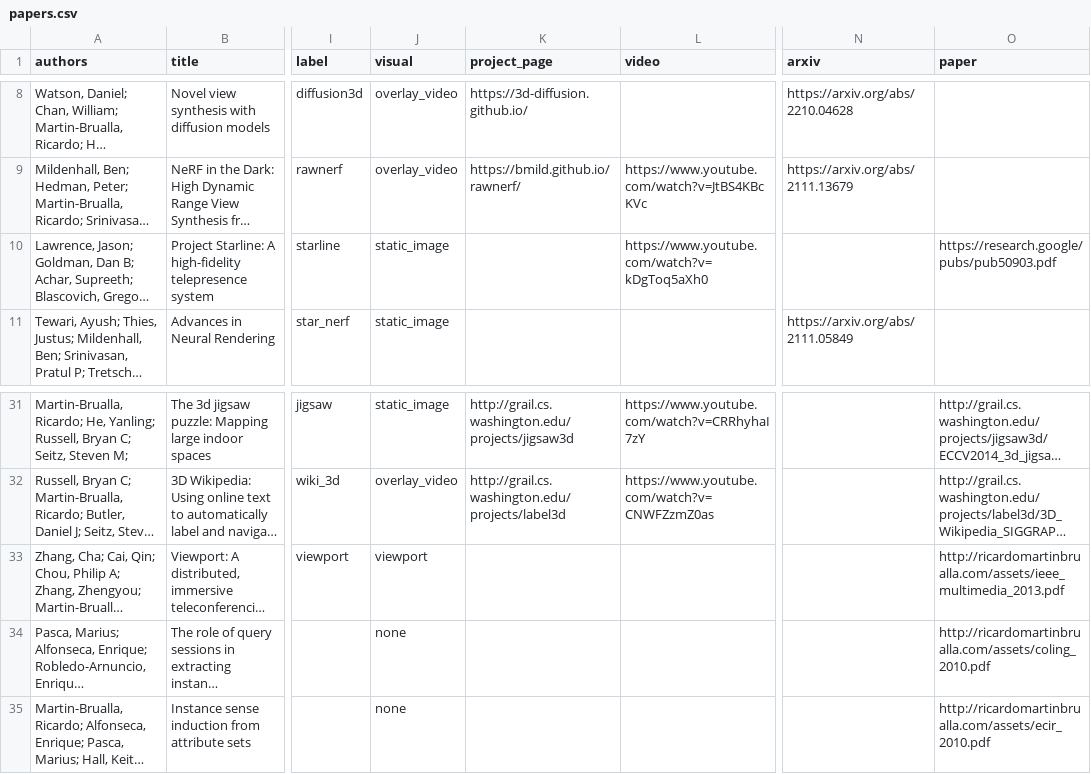
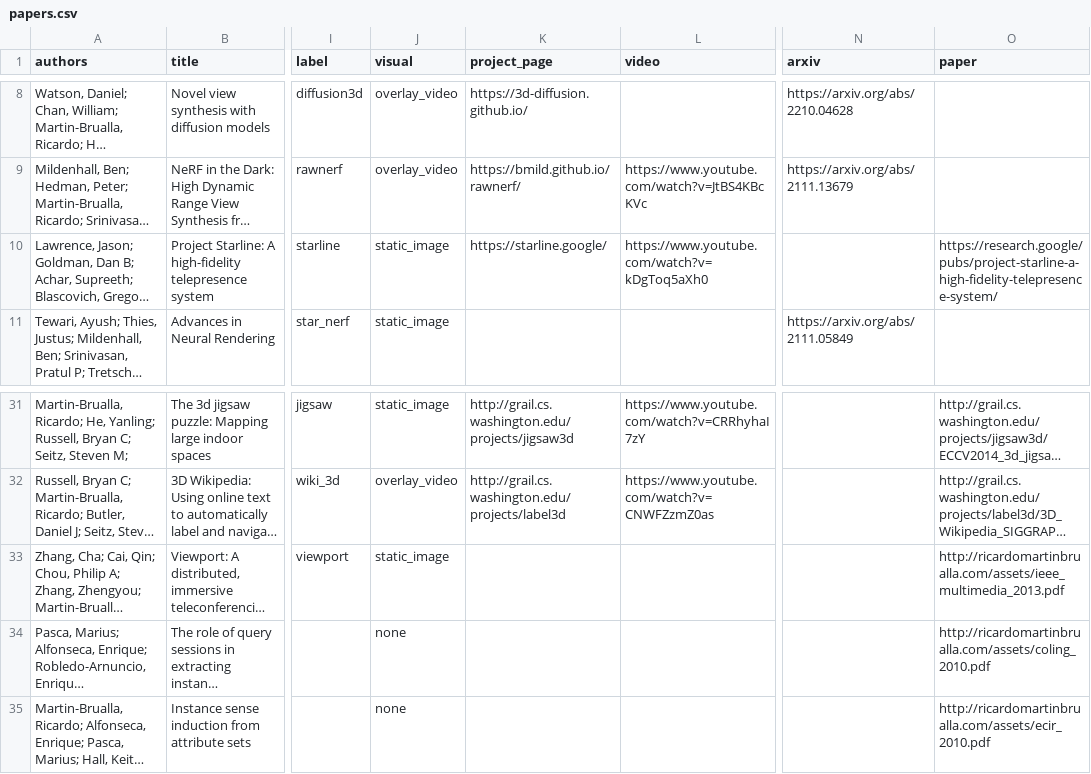
Before and after one commit to rmbrualla/rmbrualla-site, a CSV file: src/lib/papers.csv, drawn as a sheet; only a part is shown, gaps mark what is left out; long unchanged cells end in …; the diff names each change by its address in the sheet, - before the commit and + after, or states it on an @@ line.

```diff
--- a/src/lib/papers.csv
+++ b/src/lib/papers.csv
-K10 (project_page): (empty)
+K10 (project_page): https://starline.google/
-O10 (paper): https://research.google/pubs/pub50903.pdf
+O10 (paper): https://research.google/pubs/project-starline-a-high-fidelity-telepresence-system/
-J33 (visual): viewport
+J33 (visual): static_image
```
Also changed, not shown: 7 other files.
